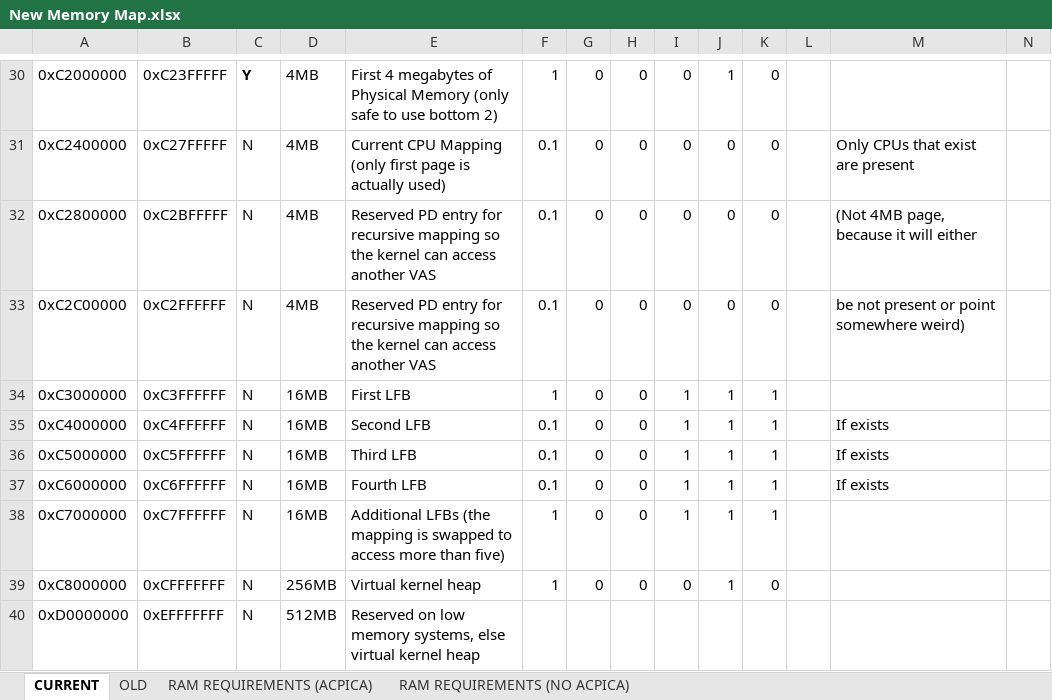
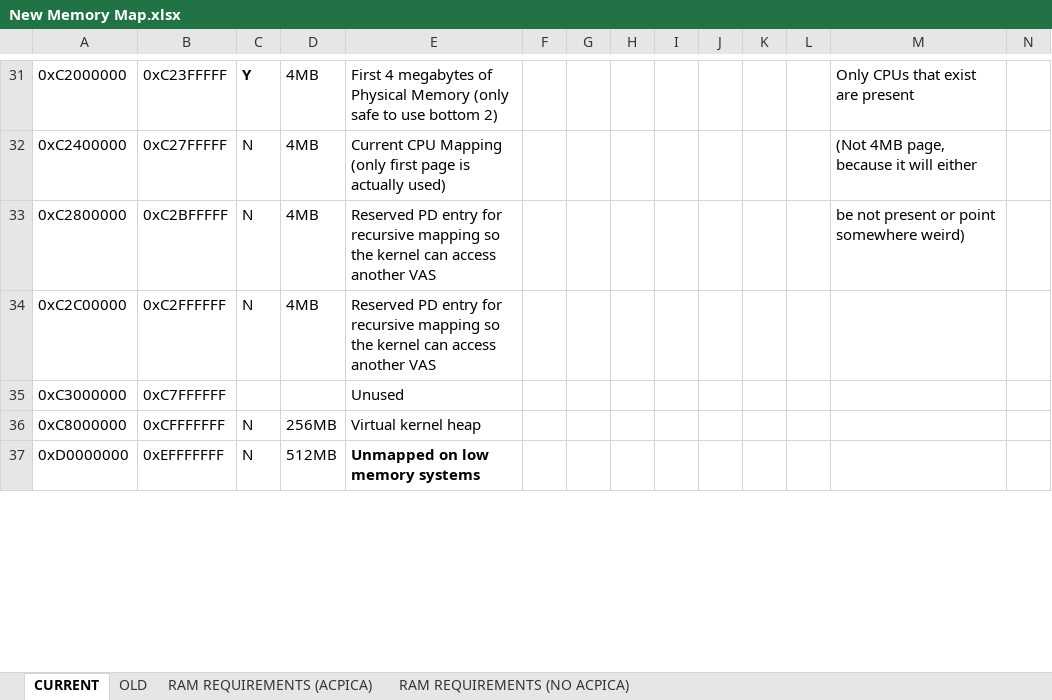
Before and after one commit to alexdboxall/Banana-Operating-System, an Excel workbook: New Memory Map.xlsx, sheet CURRENT, drawn as a sheet; only a part is shown, gaps mark what is left out; values as stored, in another font and other column widths than the file's, no borders; conditional formats not drawn; removed rows and columns are numbered as before the commit, all else as after; rows hold the shown columns only; the diff covers the shown part only; the diff names each change by its address in the sheet, - before the commit and + after, or states it on an @@ line.

```diff
--- a/New Memory Map.xlsx (sheet CURRENT)
+++ b/New Memory Map.xlsx (sheet CURRENT)
-F31: 1
+F31: (empty)
-G31:G35: 0
+G31:G35: (empty)
-H31:H35: 0
+H31:H35: (empty)
-I31:I34: 0
+I31:I34: (empty)
-J31: 1
+J31: (empty)
-K31:K34: 0
+K31:K34: (empty)
-M31: (empty)
+M31: Only CPUs that exist are present
-F32:F34: 0.1
+F32:F34: (empty)
-J32:J34: 0
+J32:J34: (empty)
-M32: Only CPUs that exist are present
+M32: (Not 4MB page, because it will either
-M33: (Not 4MB page, because it will either
+M33: be not present or point somewhere weird)
-M34: be not present or point somewhere weird)
+M34: (empty)
-B35: 0xC3FFFFFF
+B35: 0xC7FFFFFF
-C35: N
+C35: (empty)
-D35: 16MB
+D35: (empty)
-E35: First LFB
+E35: Unused
-F35: 1
+F35: (empty)
-I35: 1
+I35: (empty)
-J35: 1
+J35: (empty)
-K35: 1
+K35: (empty)
-row 35: 0xC4000000 | 0xC4FFFFFF | N | 16MB | Second LFB | 0.1 | 0 | 0 | 1 | 1 | 1 |  | If exists
-row 36: 0xC5000000 | 0xC5FFFFFF | N | 16MB | Third LFB | 0.1 | 0 | 0 | 1 | 1 | 1 |  | If exists
-row 37: 0xC6000000 | 0xC6FFFFFF | N | 16MB | Fourth LFB | 0.1 | 0 | 0 | 1 | 1 | 1 |  | If exists
-row 38: 0xC7000000 | 0xC7FFFFFF | N | 16MB | Additional LFBs (the mapping is swapped to access more than five) | 1 | 0 | 0 | 1 | 1 | 1
-F36: 1
+F36: (empty)
-G36: 0
+G36: (empty)
-H36: 0
+H36: (empty)
-I36: 0
+I36: (empty)
-J36: 1
+J36: (empty)
-K36: 0
+K36: (empty)
-E37: Reserved on low memory systems, else virtual kernel heap
+E37: Unmapped on low memory systems
-E37 bold: off
+E37 bold: on
```
Also changed, not shown: 4 added rows and 63 edited cells elsewhere in this sheet, 6 other files.
